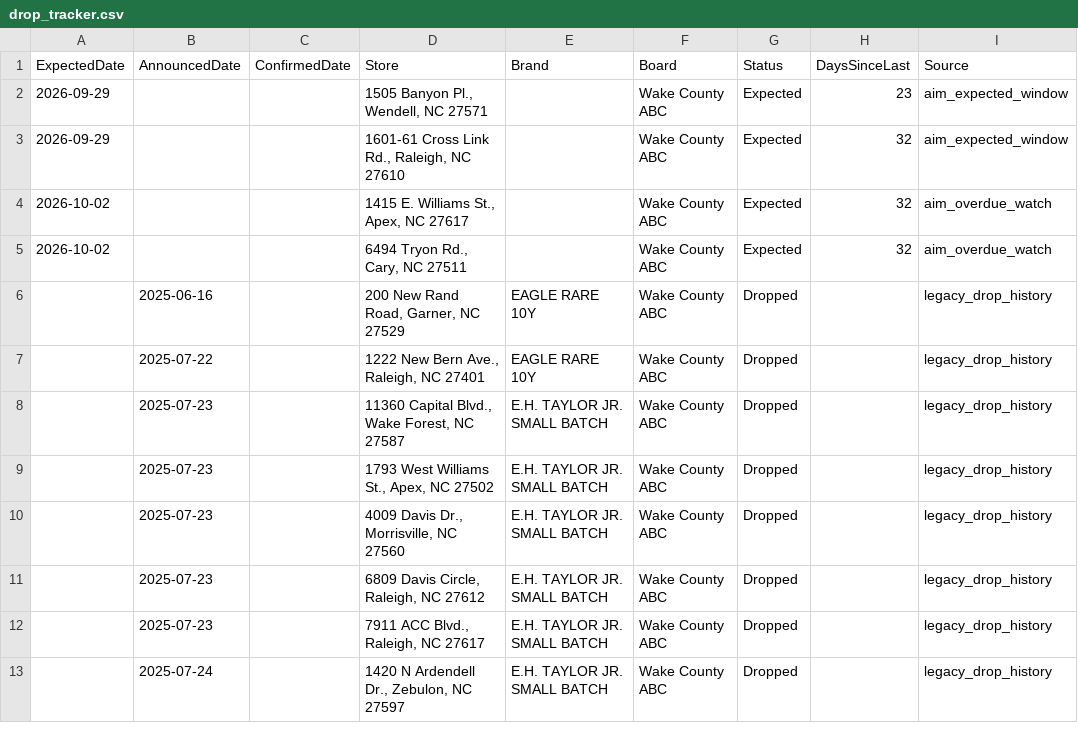
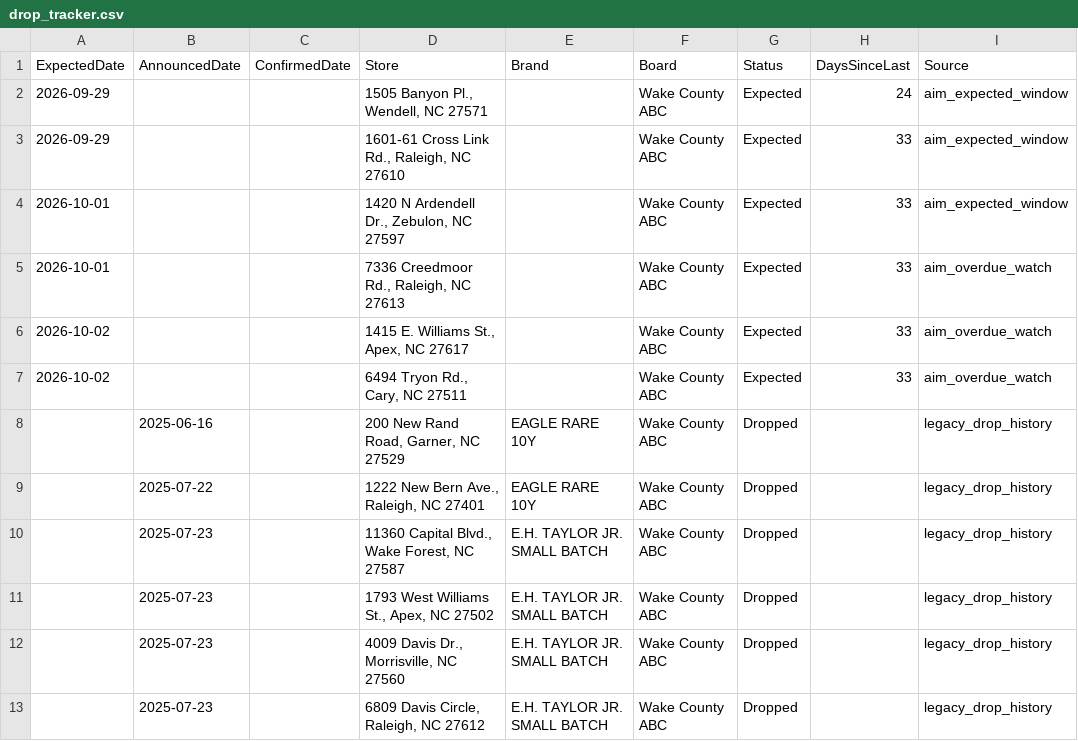
Before and after one commit to bourbonhunter/bourbon-pourcast-frontend, a CSV file: drop_tracker.csv, drawn as a sheet; only a part is shown; the shorter side is filled out with more unchanged rows.

```diff
--- a/drop_tracker.csv
+++ b/drop_tracker.csv
@@ -1,6 +1,8 @@
 ExpectedDate,AnnouncedDate,ConfirmedDate,Store,Brand,Board,Status,DaysSinceLast,Source
-2026-09-29,,,"1505 Banyon Pl., Wendell, NC 27571",,Wake County ABC,Expected,23,aim_expected_window
-2026-09-29,,,"1601-61 Cross Link Rd., Raleigh, NC 27610",,Wake County ABC,Expected,32,aim_expected_window
-2026-10-02,,,"1415 E. Williams St., Apex, NC 27617",,Wake County ABC,Expected,32,aim_overdue_watch
-2026-10-02,,,"6494 Tryon Rd., Cary, NC 27511",,Wake County ABC,Expected,32,aim_overdue_watch
+2026-09-29,,,"1505 Banyon Pl., Wendell, NC 27571",,Wake County ABC,Expected,24,aim_expected_window
+2026-09-29,,,"1601-61 Cross Link Rd., Raleigh, NC 27610",,Wake County ABC,Expected,33,aim_expected_window
+2026-10-01,,,"1420 N Ardendell Dr., Zebulon, NC 27597",,Wake County ABC,Expected,33,aim_expected_window
+2026-10-01,,,"7336 Creedmoor Rd., Raleigh, NC 27613",,Wake County ABC,Expected,33,aim_overdue_watch
+2026-10-02,,,"1415 E. Williams St., Apex, NC 27617",,Wake County ABC,Expected,33,aim_overdue_watch
+2026-10-02,,,"6494 Tryon Rd., Cary, NC 27511",,Wake County ABC,Expected,33,aim_overdue_watch
 ,2025-06-16,,"200 New Rand Road, Garner, NC 27529",EAGLE RARE 10Y,Wake County ABC,Dropped,,legacy_drop_history
```
Also changed, not shown: 7 other files.
